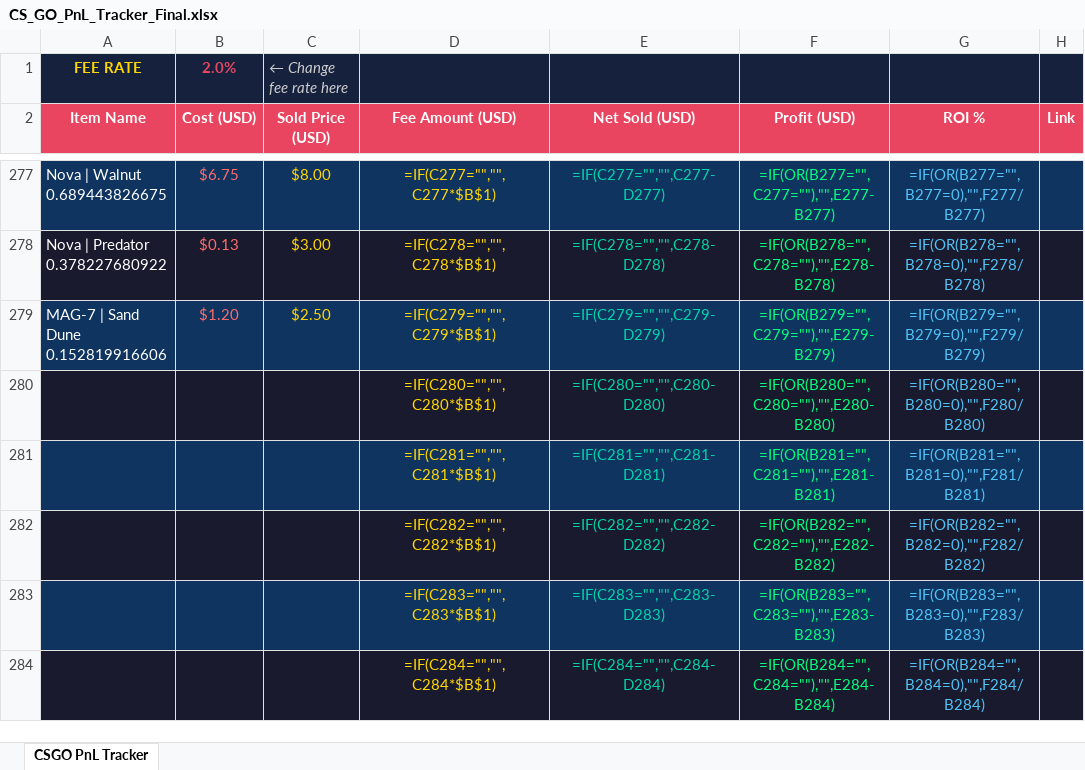
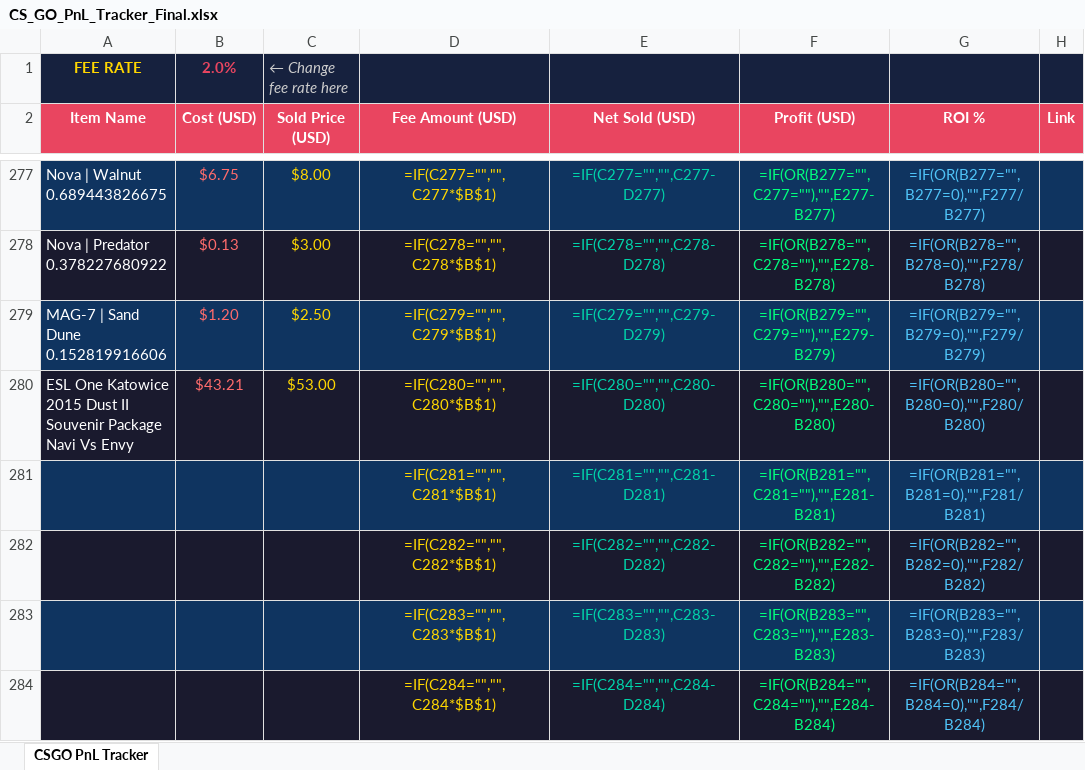
Before and after one commit to ChardXBT/auto-lister, an Excel workbook: CS_GO_PnL_Tracker_Final.xlsx, sheet CSGO PnL Tracker, drawn as a sheet; only a part is shown, gaps mark what is left out; values as stored, in another font and other column widths than the file's, no borders; formulas without a stored value are shown as written; the diff names each change by its address in the sheet, - before the commit and + after, or states it on an @@ line.

Commit message:
auto: remove sold items

```diff
--- a/CS_GO_PnL_Tracker_Final.xlsx (sheet CSGO PnL Tracker)
+++ b/CS_GO_PnL_Tracker_Final.xlsx (sheet CSGO PnL Tracker)
-A280 (Item Name): (empty)
+A280 (Item Name): ESL One Katowice 2015 Dust II Souvenir Package Navi Vs Envy
-B280 (Cost (USD)): (empty)
+B280 (Cost (USD)): $43.21
-C280 (Sold Price (USD)): (empty)
+C280 (Sold Price (USD)): $53.00
```
Also changed, not shown: 2 other files.
